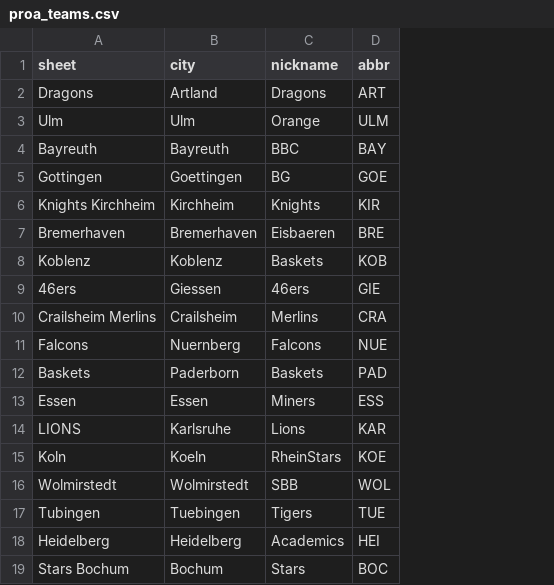
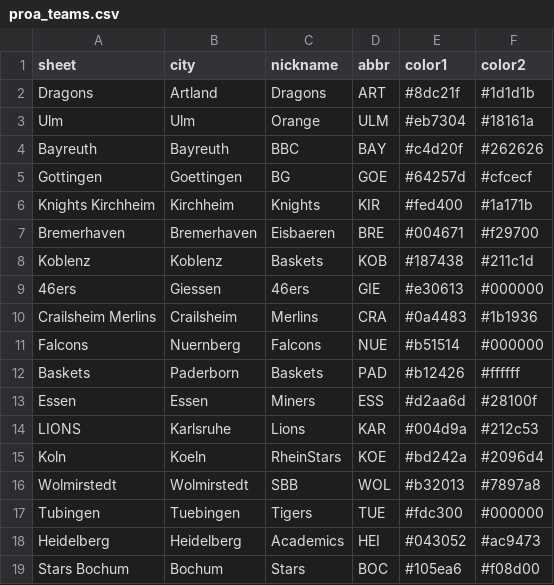
Before and after one commit to lifestepvan2/PROA2K5, a CSV file: data/proa_teams.csv, drawn as a sheet; the diff names each change by its address in the sheet, - before the commit and + after, or states it on an @@ line.

```diff
--- a/data/proa_teams.csv
+++ b/data/proa_teams.csv
+column E (color1), rows 2-19: #8dc21f | #eb7304 | #c4d20f | #64257d | #fed400 | #004671 | #187438 | #e30613 | #0a4483 | #b51514 | #b12426 | #d2aa6d | #004d9a | #bd242a | #b32013 | #fdc300 | #043052 | #105ea6
+column F (color2), rows 2-19: #1d1d1b | #18161a | #262626 | #cfcecf | #1a171b | #f29700 | #211c1d | #000000 | #1b1936 | #000000 | #ffffff | #28100f | #212c53 | #2096d4 | #7897a8 | #000000 | #ac9473 | #f08d00
```
Also changed, not shown: 4 other files.
